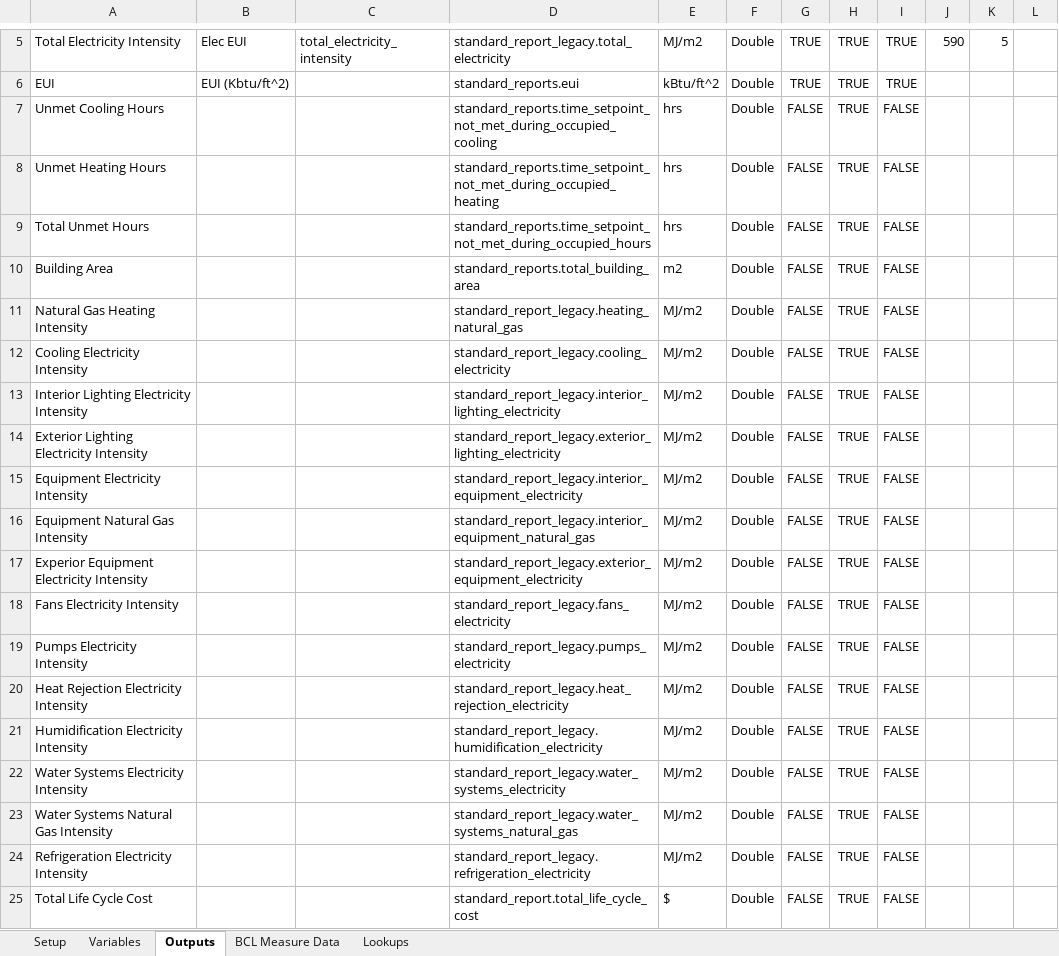
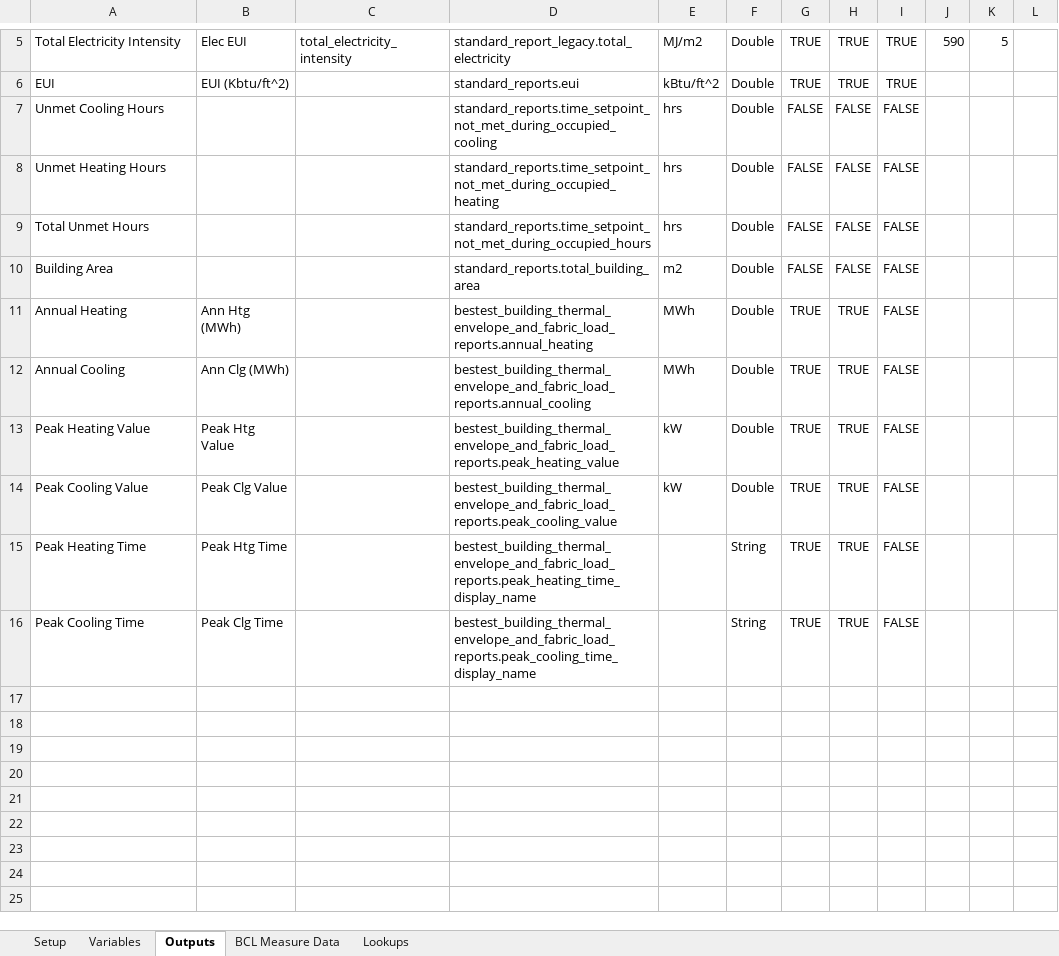
Before and after one commit to NREL/BESTEST-GSR-ARCHIVE, an Excel workbook: integration_testing/projects/bestest_01.xlsx, sheet Outputs, drawn as a sheet; only a part is shown, gaps mark what is left out; values as stored, in another font and other column widths than the file's, no borders; removed rows and columns are numbered as before the commit, all else as after; the diff names each change by its address in the sheet, - before the commit and + after, or states it on an @@ line.

Commit message:
initial cvs output from server
I need to add more register values to this.

```diff
--- a/integration_testing/projects/bestest_01.xlsx (sheet Outputs)
+++ b/integration_testing/projects/bestest_01.xlsx (sheet Outputs)
-H7:H10: TRUE
+H7:H10: FALSE
-row 11: Natural Gas Heating Intensity |  |  | standard_report_legacy.heating_natural_gas | MJ/m2 | Double | FALSE | TRUE | FALSE
-row 12: Cooling Electricity Intensity |  |  | standard_report_legacy.cooling_electricity | MJ/m2 | Double | FALSE | TRUE | FALSE
-row 13: Interior Lighting Electricity Intensity |  |  | standard_report_legacy.interior_lighting_electricity | MJ/m2 | Double | FALSE | TRUE | FALSE
-row 14: Exterior Lighting Electricity Intensity |  |  | standard_report_legacy.exterior_lighting_electricity | MJ/m2 | Double | FALSE | TRUE | FALSE
-row 15: Equipment Electricity Intensity |  |  | standard_report_legacy.interior_equipment_electricity | MJ/m2 | Double | FALSE | TRUE | FALSE
-row 16: Equipment Natural Gas Intensity |  |  | standard_report_legacy.interior_equipment_natural_gas | MJ/m2 | Double | FALSE | TRUE | FALSE
-row 17: Experior Equipment Electricity Intensity |  |  | standard_report_legacy.exterior_equipment_electricity | MJ/m2 | Double | FALSE | TRUE | FALSE
-row 18: Fans Electricity Intensity |  |  | standard_report_legacy.fans_electricity | MJ/m2 | Double | FALSE | TRUE | FALSE
-row 19: Pumps Electricity Intensity |  |  | standard_report_legacy.pumps_electricity | MJ/m2 | Double | FALSE | TRUE | FALSE
-row 20: Heat Rejection Electricity Intensity |  |  | standard_report_legacy.heat_rejection_electricity | MJ/m2 | Double | FALSE | TRUE | FALSE
-row 21: Humidification Electricity Intensity |  |  | standard_report_legacy.humidification_electricity | MJ/m2 | Double | FALSE | TRUE | FALSE
-row 22: Water Systems Electricity Intensity |  |  | standard_report_legacy.water_systems_electricity | MJ/m2 | Double | FALSE | TRUE | FALSE
-row 23: Water Systems Natural Gas Intensity |  |  | standard_report_legacy.water_systems_natural_gas | MJ/m2 | Double | FALSE | TRUE | FALSE
-row 24: Refrigeration Electricity Intensity |  |  | standard_report_legacy.refrigeration_electricity | MJ/m2 | Double | FALSE | TRUE | FALSE
-row 25: Total Life Cycle Cost |  |  | standard_report.total_life_cycle_cost | $ | Double | FALSE | TRUE | FALSE
+row 11: Annual Heating | Ann Htg (MWh) |  | bestest_building_thermal_envelope_and_fabric_load_reports.annual_heating | MWh | Double | TRUE | TRUE | FALSE
+row 12: Annual Cooling | Ann Clg (MWh) |  | bestest_building_thermal_envelope_and_fabric_load_reports.annual_cooling | MWh | Double | TRUE | TRUE | FALSE
+row 13: Peak Heating Value | Peak Htg Value |  | bestest_building_thermal_envelope_and_fabric_load_reports.peak_heating_value | kW | Double | TRUE | TRUE | FALSE
+row 14: Peak Cooling Value | Peak Clg Value |  | bestest_building_thermal_envelope_and_fabric_load_reports.peak_cooling_value | kW | Double | TRUE | TRUE | FALSE
+row 15: Peak Heating Time | Peak Htg Time |  | bestest_building_thermal_envelope_and_fabric_load_reports.peak_heating_time_display_name |  | String | TRUE | TRUE | FALSE
+row 16: Peak Cooling Time | Peak Clg Time |  | bestest_building_thermal_envelope_and_fabric_load_reports.peak_cooling_time_display_name |  | String | TRUE | TRUE | FALSE
```
Also changed, not shown: sheet Setup, 5 other files.
